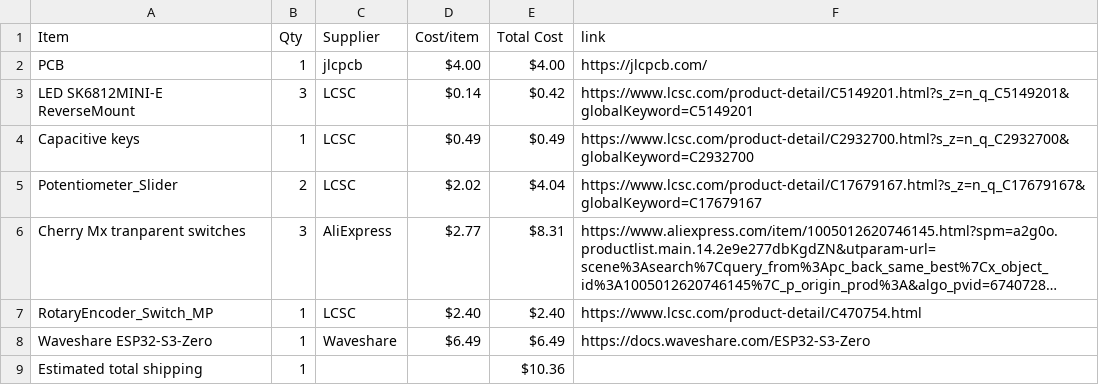
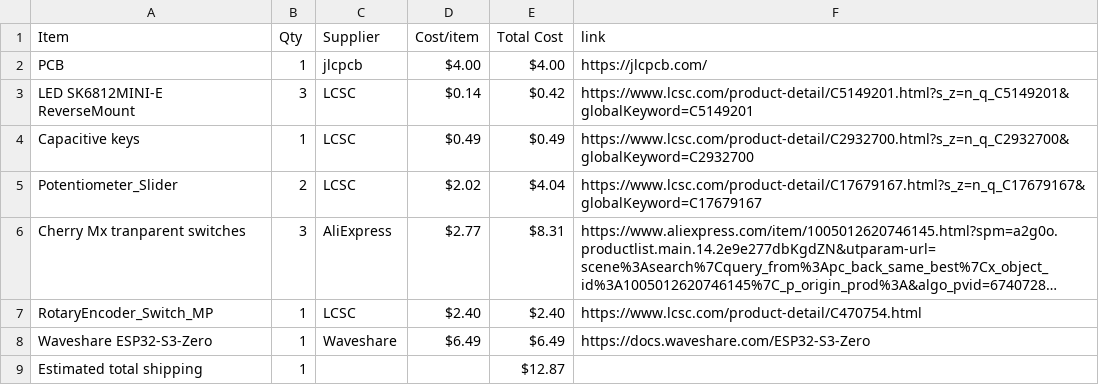
Before and after one commit to lima6-tech/MidiBoard, a CSV file: BOM.csv, drawn as a sheet; long unchanged cells end in ….

Commit message:
Sync Midi Keyboard from Half Life

```diff
--- a/BOM.csv
+++ b/BOM.csv
@@ -8,2 +8,2 @@ RotaryEncoder_Switch_MP,1,LCSC,$2.40,$2.40,https://www.lcsc.com/product-detail/C
 Waveshare ESP32-S3-Zero,1,Waveshare,$6.49,$6.49,https://docs.waveshare.com/ESP32-S3-Zero
-Estimated total shipping,1,,,$10.36,
+Estimated total shipping,1,,,$12.87,
```
